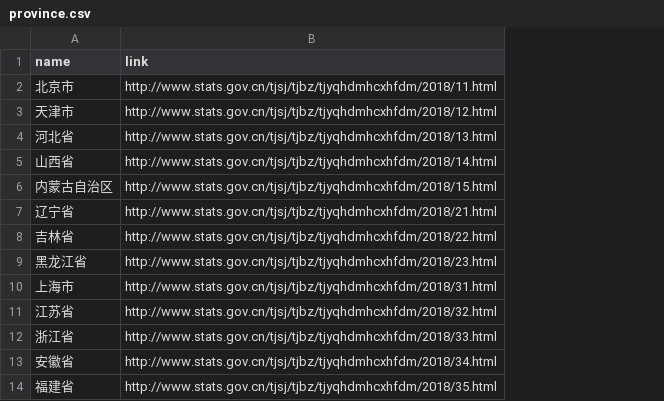
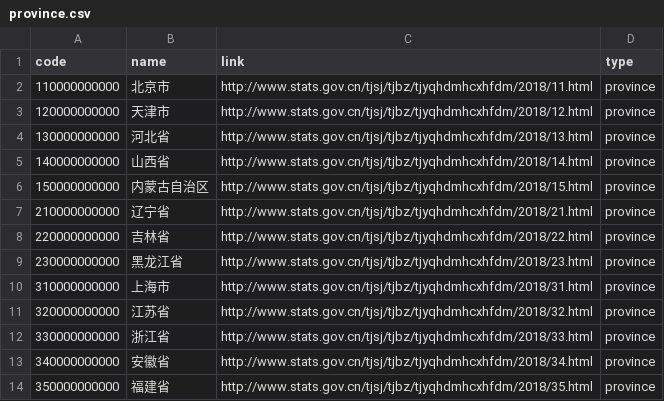
Before and after one commit to SpencerHoGD/NBSPRC-spider, a CSV file: province.csv, drawn as a sheet; only a part is shown; the diff names each change by its address in the sheet, - before the commit and + after, or states it on an @@ line.

```diff
--- a/province.csv
+++ b/province.csv
+column A (code), rows 2-14: 110000000000 | 120000000000 | 130000000000 | 140000000000 | 150000000000 | 210000000000 | 220000000000 | 230000000000 | 310000000000 | 320000000000 | 330000000000 | 340000000000 | 350000000000
+column D (type), rows 2-14: all province
```
Also changed, not shown: city.csv, 5 other files.
